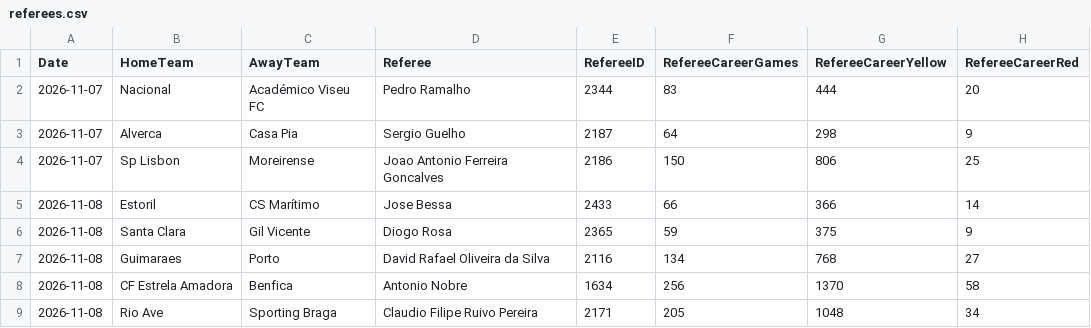
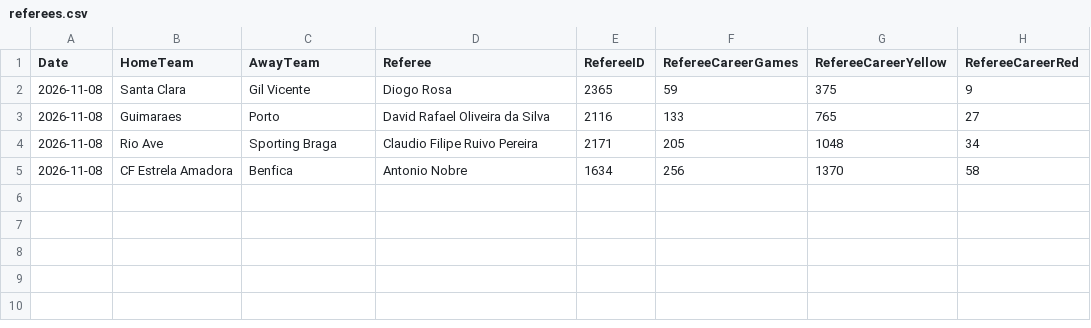
Before and after one commit to gmalbert/portugal-soccer, a CSV file: data_files/referees.csv, drawn as a sheet.

```diff
--- a/data_files/referees.csv
+++ b/data_files/referees.csv
@@ -1,9 +1,5 @@
 Date,HomeTeam,AwayTeam,Referee,RefereeID,RefereeCareerGames,RefereeCareerYellow,RefereeCareerRed
-2026-11-07,Nacional,Académico Viseu FC,Pedro Ramalho,2344,83,444,20
-2026-11-07,Alverca,Casa Pia,Sergio Guelho,2187,64,298,9
-2026-11-07,Sp Lisbon,Moreirense,Joao Antonio Ferreira Goncalves,2186,150,806,25
-2026-11-08,Estoril,CS Marítimo,Jose Bessa,2433,66,366,14
 2026-11-08,Santa Clara,Gil Vicente,Diogo Rosa,2365,59,375,9
-2026-11-08,Guimaraes,Porto,David Rafael Oliveira da Silva,2116,134,768,27
+2026-11-08,Guimaraes,Porto,David Rafael Oliveira da Silva,2116,133,765,27
+2026-11-08,Rio Ave,Sporting Braga,Claudio Filipe Ruivo Pereira,2171,205,1048,34
 2026-11-08,CF Estrela Amadora,Benfica,Antonio Nobre,1634,256,1370,58
-2026-11-08,Rio Ave,Sporting Braga,Claudio Filipe Ruivo Pereira,2171,205,1048,34
```
Also changed, not shown: data_files/odds.csv, data_files/poisson_metrics_history.csv, 12 other files.
